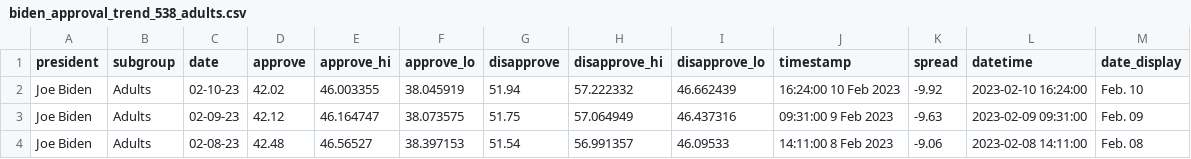
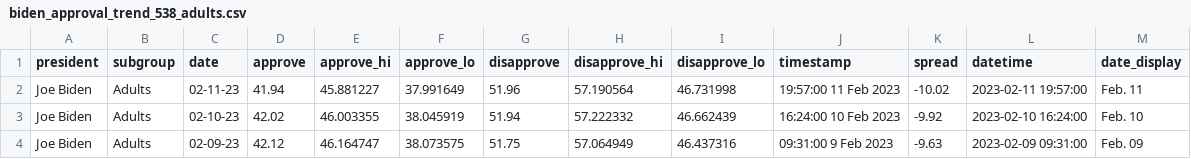
Before and after one commit to gridviz/biden-polls, a CSV file: data/processed/biden_approval_trend_538_adults.csv, drawn as a sheet; only a part is shown; the shorter side is filled out with more unchanged rows; the diff names each change by its address in the sheet, - before the commit and + after, or states it on an @@ line.

```diff
--- a/data/processed/biden_approval_trend_538_adults.csv
+++ b/data/processed/biden_approval_trend_538_adults.csv
+row 2: Joe Biden | Adults | 02-11-23 | 41.94 | 45.881227 | 37.991649 | 51.96 | 57.190564 | 46.731998 | 19:57:00 11 Feb 2023 | -10.02 | 2023-02-11 19:57:00 | Feb. 11
```
Also changed, not shown: data/processed/biden_approval_trend_538_all_polls.csv, data/processed/biden_approval_trend_538_latest_adults.csv, 3 other files.
